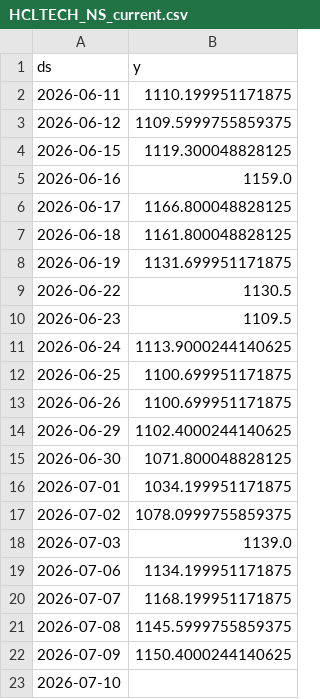
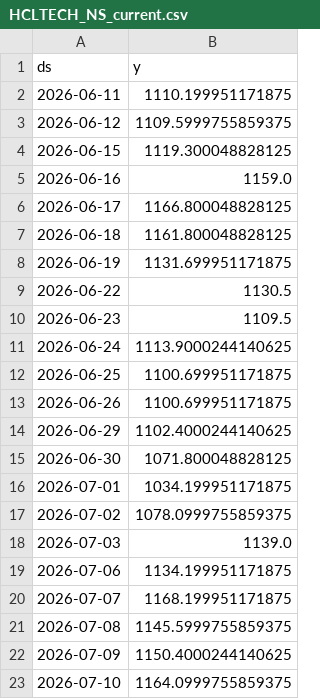
Before and after one commit to gulabjangid626/mlops, a CSV file: src/data/stocks/HCLTECH_NS_current.csv, drawn as a sheet.

```diff
--- a/src/data/stocks/HCLTECH_NS_current.csv
+++ b/src/data/stocks/HCLTECH_NS_current.csv
@@ -22,2 +22,2 @@ ds,y
 2026-07-09,1150.4000244140625
-2026-07-10,
+2026-07-10,1164.0999755859375
```
Also changed, not shown: src/data/stocks/HDFCBANK_NS_current.csv, src/data/stocks/HINDUNILVR_NS.csv, 17 other files.
